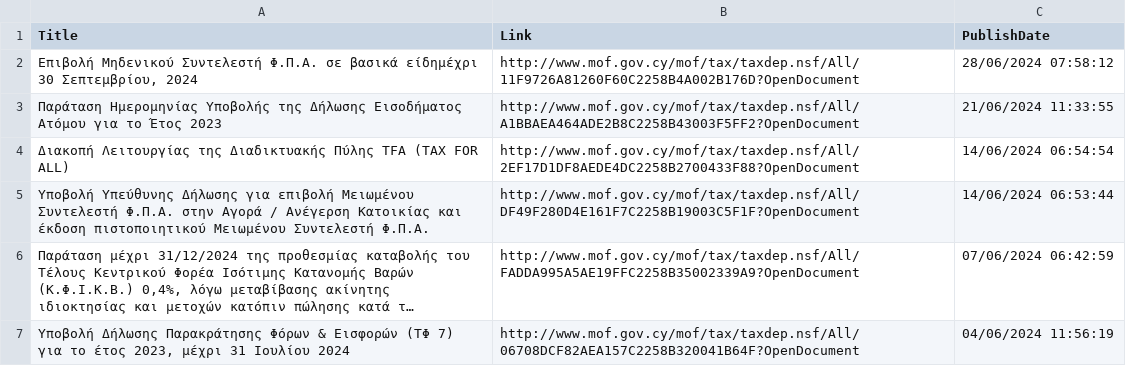
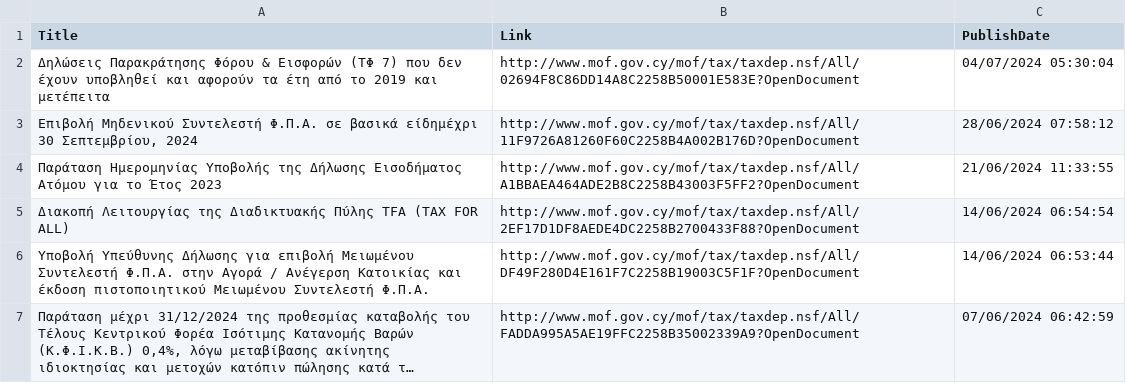
Before and after one commit to kapiosk/MoFTaxRSS, a CSV file: Data/feed_gr.csv, drawn as a sheet; only a part is shown; the shorter side is filled out with more unchanged rows; long unchanged cells end in …; the diff names each change by its address in the sheet, - before the commit and + after, or states it on an @@ line.

Commit message:
Automated commit

```diff
--- a/Data/feed_gr.csv
+++ b/Data/feed_gr.csv
+row 2: Δηλώσεις Παρακράτησης Φόρου & Εισφορών (ΤΦ 7) που δεν έχουν υποβληθεί και αφορούν τα έτη από το 2019 και μετέπειτα | http://www.mof.gov.cy/mof/tax/taxdep.nsf/All/02694F8C86DD14A8C2258B50001E583E?OpenDocument | 04/07/2024 05:30:04
```
